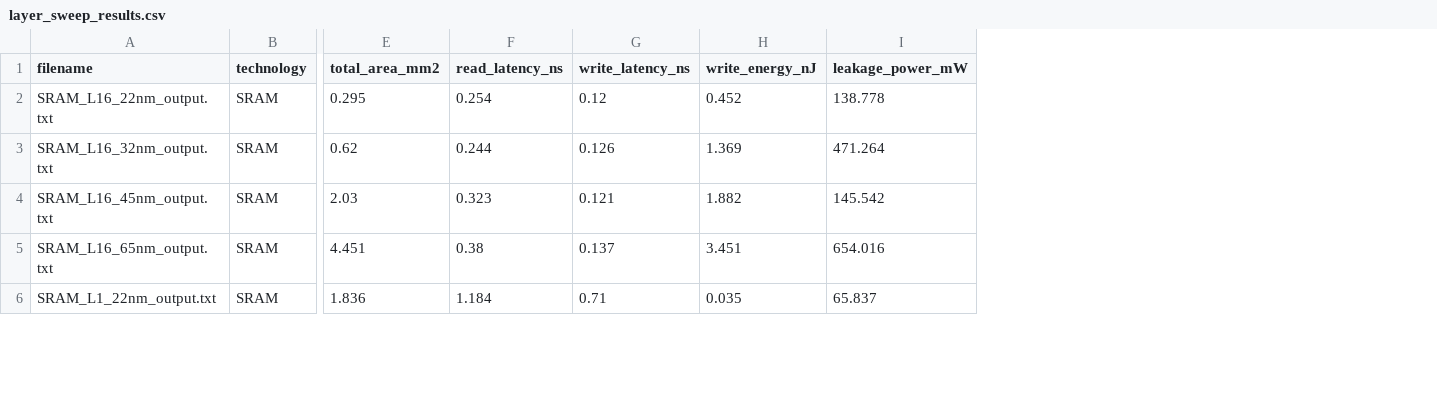
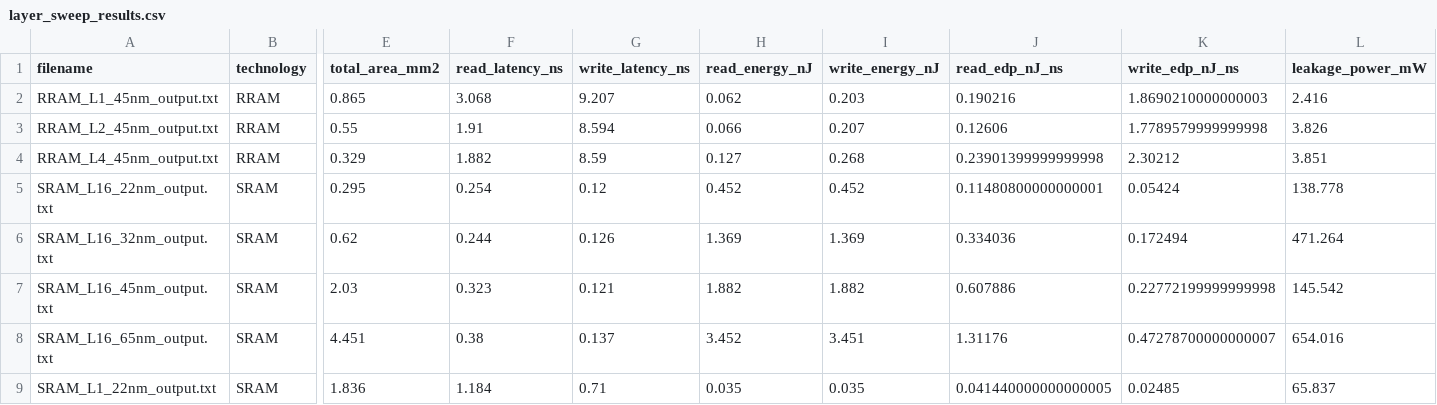
Before and after one commit to Yuchen-10001/ESE5760_final, a CSV file: experiments/exploratory_sweeps/layer_sweep/data/layer_sweep_results.csv, drawn as a sheet; only a part is shown, gaps mark what is left out; addresses are those after the commit; rows hold the shown columns only; the diff names each change by its address in the sheet, - before the commit and + after, or states it on an @@ line.

```diff
--- a/experiments/exploratory_sweeps/layer_sweep/data/layer_sweep_results.csv
+++ b/experiments/exploratory_sweeps/layer_sweep/data/layer_sweep_results.csv
+column H (read_energy_nJ), rows 5-9: 0.452 | 1.369 | 1.882 | 3.452 | 0.035
+column J (read_edp_nJ_ns), rows 5-9: 0.11480800000000001 | 0.334036 | 0.607886 | 1.31176 | 0.041440000000000005
+column K (write_edp_nJ_ns), rows 5-9: 0.05424 | 0.172494 | 0.22772199999999998 | 0.47278700000000007 | 0.02485
+row 2: RRAM_L1_45nm_output.txt | RRAM | 0.865 | 3.068 | 9.207 | 0.062 | 0.203 | 0.190216 | 1.8690210000000003 | 2.416
+row 3: RRAM_L2_45nm_output.txt | RRAM | 0.55 | 1.91 | 8.594 | 0.066 | 0.207 | 0.12606 | 1.7789579999999998 | 3.826
+row 4: RRAM_L4_45nm_output.txt | RRAM | 0.329 | 1.882 | 8.59 | 0.127 | 0.268 | 0.23901399999999998 | 2.30212 | 3.851
```
Also changed, not shown: 34 other files.
